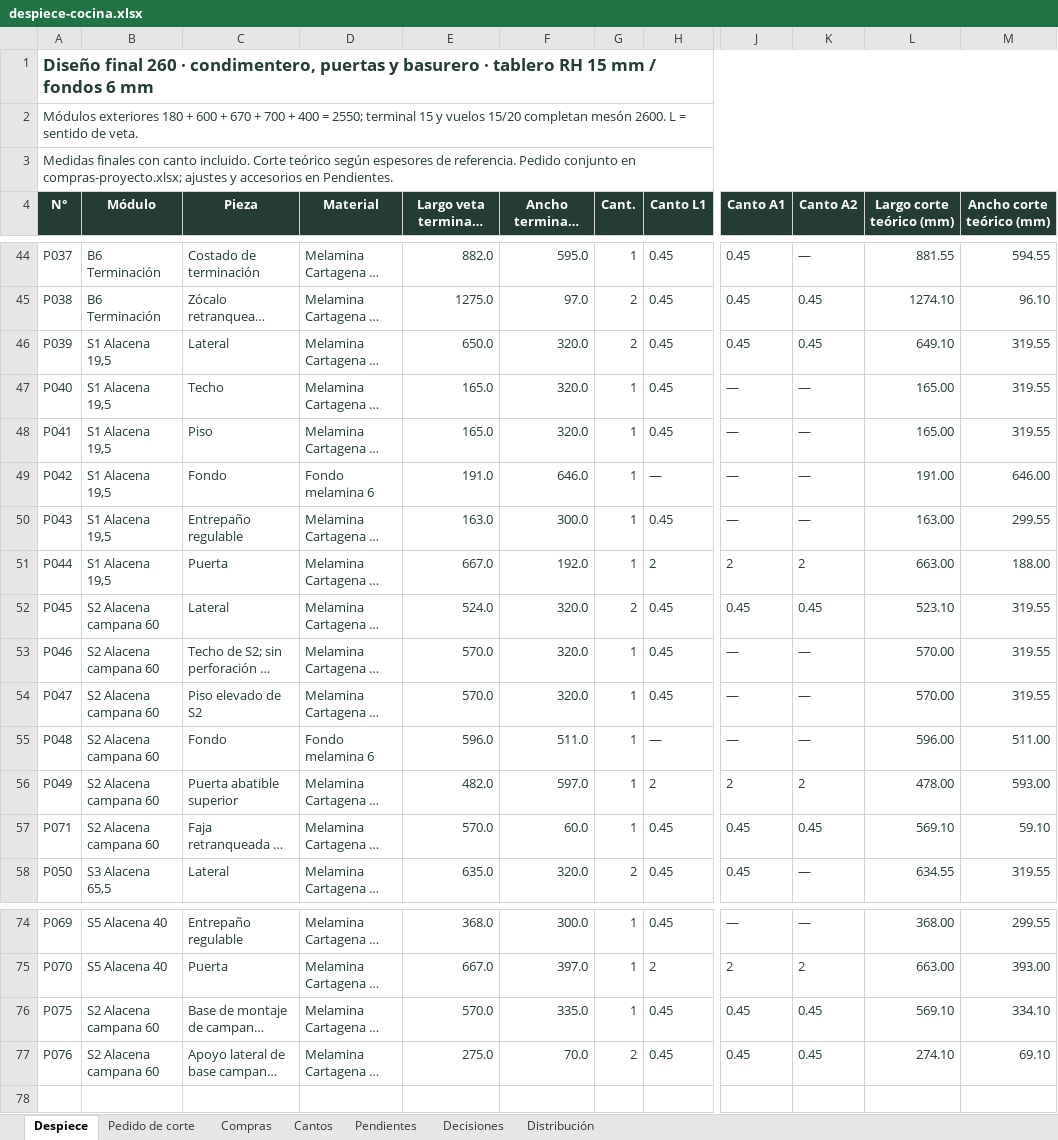
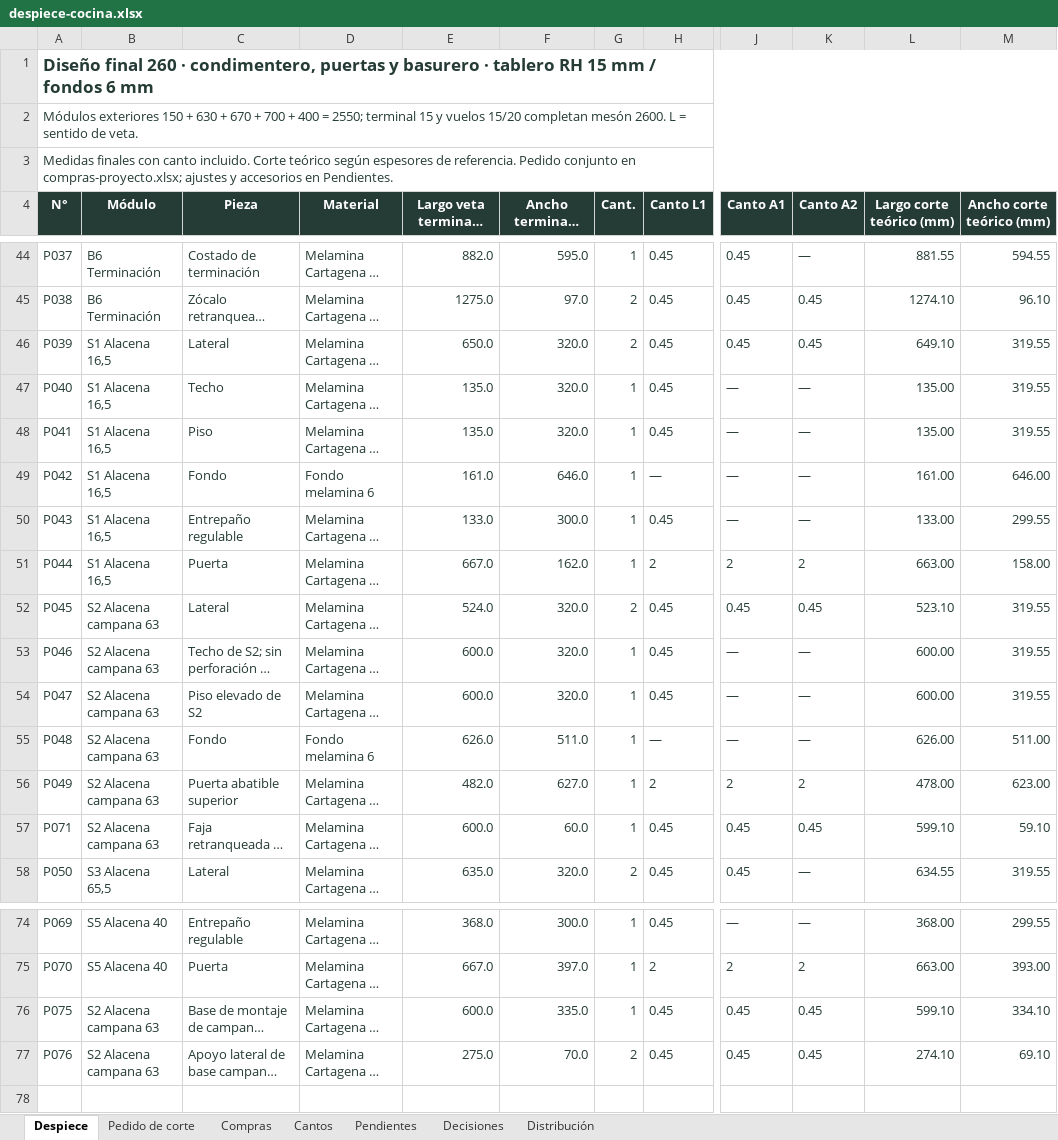
Before and after one commit to williamppmm/espacios-3d, an Excel workbook: despiece-cocina.xlsx, sheet Despiece, drawn as a sheet; only a part is shown, gaps mark what is left out; long unchanged cells end in …; values as stored, in another font and other column widths than the file's, no borders; the diff covers the shown part only; the diff names each change by its address in the sheet, - before the commit and + after, or states it on an @@ line.

Commit message:
Ajusta condimentero a 15 cm y módulo de horno a 63 cm

```diff
--- a/despiece-cocina.xlsx (sheet Despiece)
+++ b/despiece-cocina.xlsx (sheet Despiece)
-A2 (N°): Módulos exteriores 180 + 600 + 670…
+A2 (N°): Módulos exteriores 150 + 630 + 670…
-B46:B51 (Módulo): S1 Alacena 19,5
+B46:B51 (Módulo): S1 Alacena 16,5
-E47:E48 (Largo veta terminado (mm)): 165.0
+E47:E48 (Largo veta terminado (mm)): 135.0
-L47:L48 (Largo corte teórico (mm)): 165.00
+L47:L48 (Largo corte teórico (mm)): 135.00
-E49 (Largo veta terminado (mm)): 191.0
+E49 (Largo veta terminado (mm)): 161.0
-L49 (Largo corte teórico (mm)): 191.00
+L49 (Largo corte teórico (mm)): 161.00
-E50 (Largo veta terminado (mm)): 163.0
+E50 (Largo veta terminado (mm)): 133.0
-L50 (Largo corte teórico (mm)): 163.00
+L50 (Largo corte teórico (mm)): 133.00
-F51 (Ancho terminado (mm)): 192.0
+F51 (Ancho terminado (mm)): 162.0
-M51 (Ancho corte teórico (mm)): 188.00
+M51 (Ancho corte teórico (mm)): 158.00
-B52:B57 (Módulo): S2 Alacena campana 60
+B52:B57 (Módulo): S2 Alacena campana 63
-E53:E54 (Largo veta terminado (mm)): 570.0
+E53:E54 (Largo veta terminado (mm)): 600.0
-L53:L54 (Largo corte teórico (mm)): 570.00
+L53:L54 (Largo corte teórico (mm)): 600.00
-E55 (Largo veta terminado (mm)): 596.0
+E55 (Largo veta terminado (mm)): 626.0
-L55 (Largo corte teórico (mm)): 596.00
+L55 (Largo corte teórico (mm)): 626.00
-F56 (Ancho terminado (mm)): 597.0
+F56 (Ancho terminado (mm)): 627.0
-M56 (Ancho corte teórico (mm)): 593.00
+M56 (Ancho corte teórico (mm)): 623.00
-E57 (Largo veta terminado (mm)): 570.0
+E57 (Largo veta terminado (mm)): 600.0
-L57 (Largo corte teórico (mm)): 569.10
+L57 (Largo corte teórico (mm)): 599.10
-B76:B77 (Módulo): S2 Alacena campana 60
+B76:B77 (Módulo): S2 Alacena campana 63
-E76 (Largo veta terminado (mm)): 570.0
+E76 (Largo veta terminado (mm)): 600.0
-L76 (Largo corte teórico (mm)): 569.10
+L76 (Largo corte teórico (mm)): 599.10
```
Also changed, not shown: 29 edited cells elsewhere in this sheet, sheet Pedido de corte, sheet Distribución, sheet Compras, sheet Decisiones, sheet Pendientes, sheet Cantos, compras-proyecto.xlsx, cortes-madecentro-RH15-Cartagena-medidas-finales.xlsx, 10 other files.
